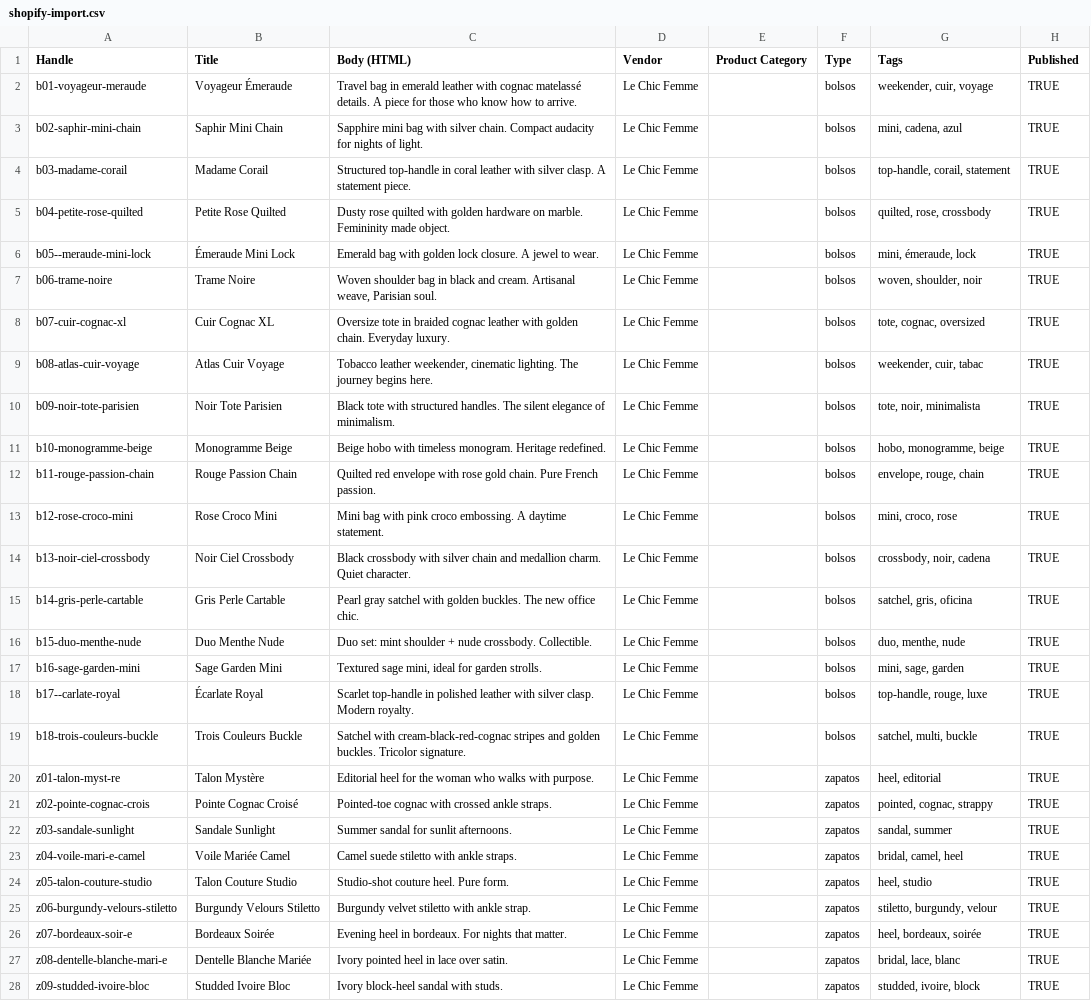
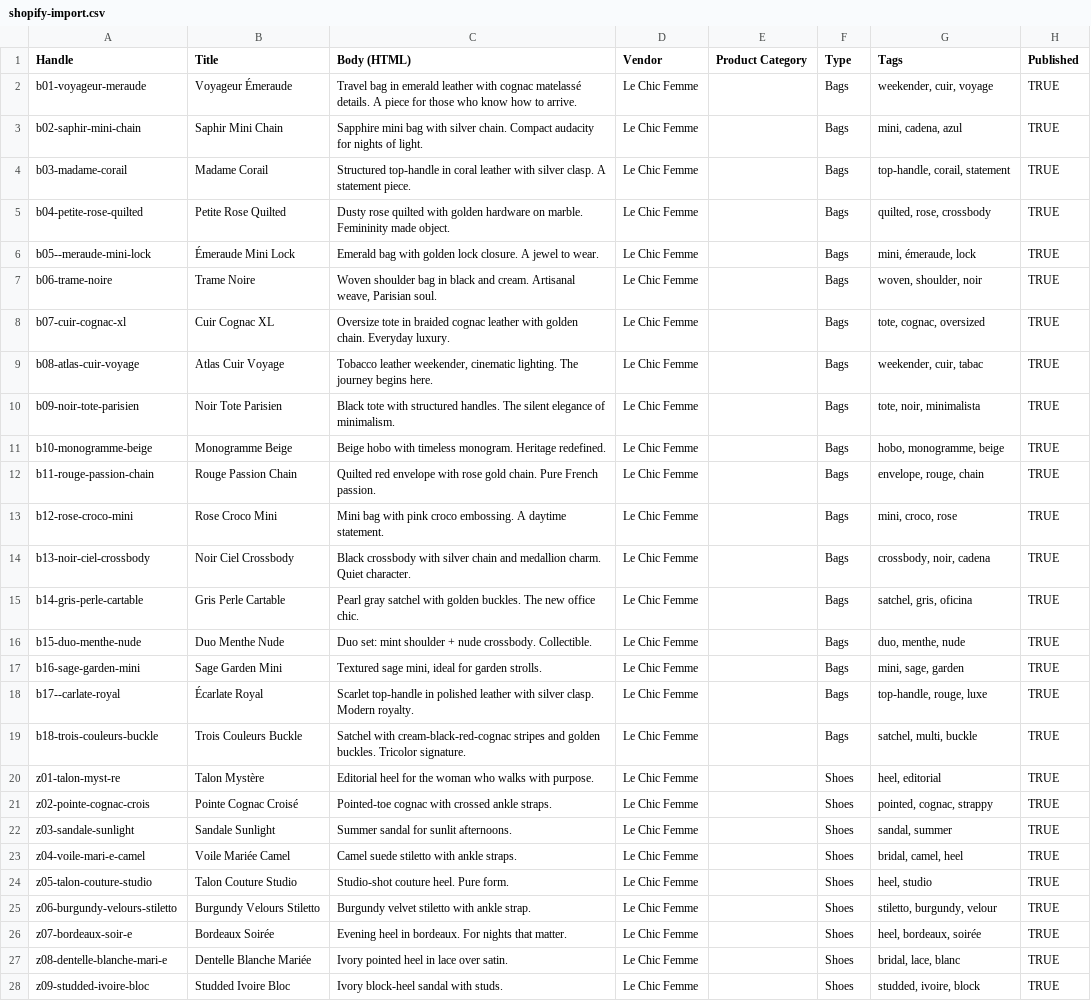
Before and after one commit to Jav-12-mtz/le-chic-femme-hydrogen, a CSV file: shopify-import.csv, drawn as a sheet; only a part is shown; the diff covers the shown part only; the diff names each change by its address in the sheet, - before the commit and + after, or states it on an @@ line.

Commit message:
Use English product types in CSV (Bags/Shoes/Jewelry & Watches/Tops) to avoid Shopify Spanish auto-translate

```diff
--- a/shopify-import.csv
+++ b/shopify-import.csv
-F2:F19 (Type): bolsos
+F2:F19 (Type): Bags
-F20:F28 (Type): zapatos
+F20:F28 (Type): Shoes
```
Also changed, not shown: 62 edited cells elsewhere in this file.
